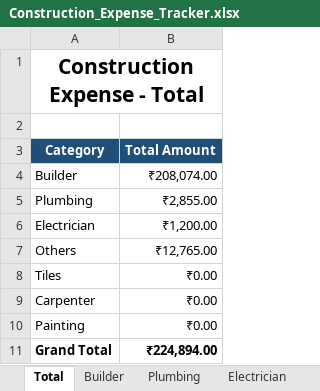
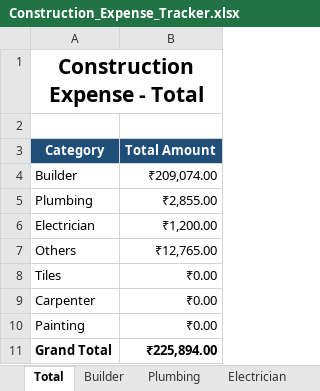
Before and after one commit to Karthik-SS132/File_packages, an Excel workbook: Construction_Expense_Tracker.xlsx, sheet Total, drawn as a sheet; values as stored, in another font and other column widths than the file's, no borders; the diff names each change by its address in the sheet, - before the commit and + after, or states it on an @@ line.

```diff
--- a/Construction_Expense_Tracker.xlsx (sheet Total)
+++ b/Construction_Expense_Tracker.xlsx (sheet Total)
-B4 (Total Amount): ₹208,074.00
+B4 (Total Amount): ₹209,074.00
-B11 (Total Amount): ₹224,894.00
+B11 (Total Amount): ₹225,894.00
```
Also changed, not shown: sheet Builder.
